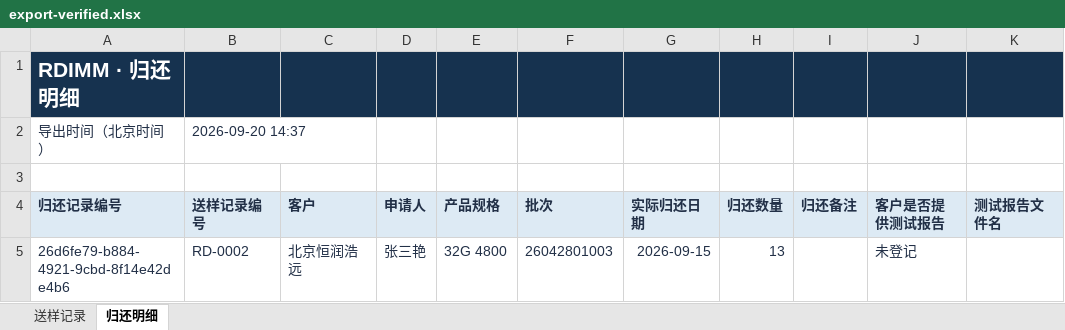
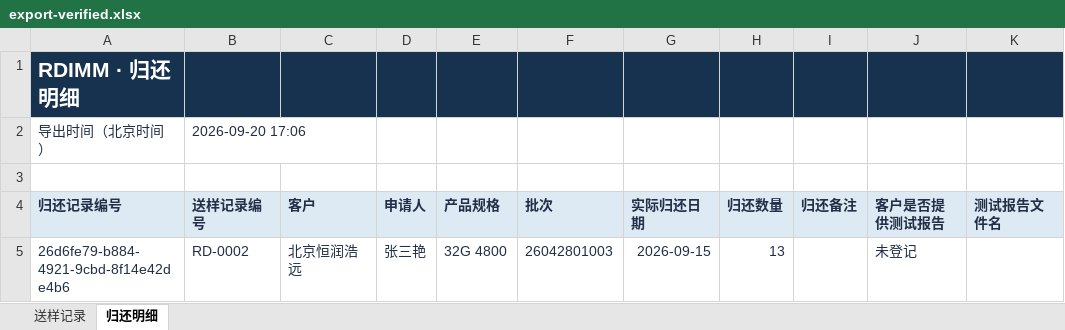
Before and after one commit to zhishuohuang9111/-, an Excel workbook: .work/export-verified.xlsx, sheet 归还明细, drawn as a sheet; values as stored, in another font and other column widths than the file's, no borders; the diff names each change by its address in the sheet, - before the commit and + after, or states it on an @@ line.

```diff
--- a/.work/export-verified.xlsx (sheet 归还明细)
+++ b/.work/export-verified.xlsx (sheet 归还明细)
-B2 (送样记录编号): 2026-09-20 14:37
+B2 (送样记录编号): 2026-09-20 17:06
```
Also changed, not shown: sheet 送样记录, 14 other files.
